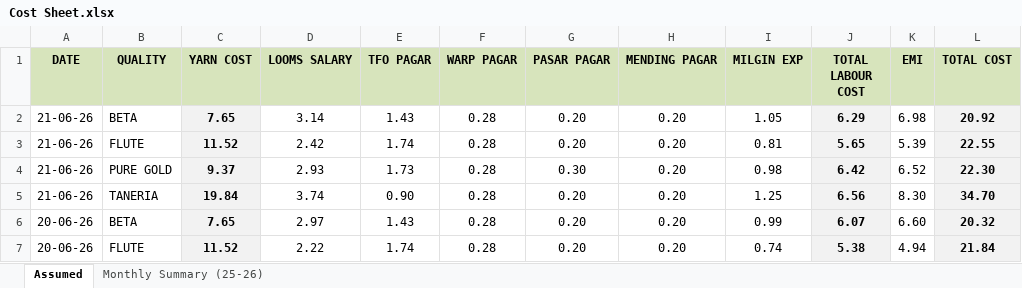
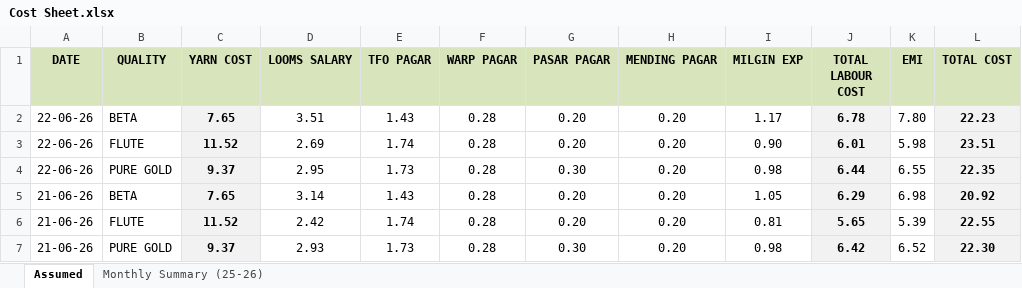
Before and after one commit to avishiki/TexWeaves, an Excel workbook: Cost Sheet.xlsx, sheet Assumed, drawn as a sheet; only a part is shown; the shorter side is filled out with more unchanged rows; values as stored, in another font and other column widths than the file's, no borders; the diff names each change by its address in the sheet, - before the commit and + after, or states it on an @@ line.

```diff
--- a/Cost Sheet.xlsx (sheet Assumed)
+++ b/Cost Sheet.xlsx (sheet Assumed)
+row 2: 22-06-26 | BETA | 7.65 | 3.51 | 1.43 | 0.28 | 0.20 | 0.20 | 1.17 | 6.78 | 7.80 | 22.23
+row 3: 22-06-26 | FLUTE | 11.52 | 2.69 | 1.74 | 0.28 | 0.20 | 0.20 | 0.90 | 6.01 | 5.98 | 23.51
+row 4: 22-06-26 | PURE GOLD | 9.37 | 2.95 | 1.73 | 0.28 | 0.30 | 0.20 | 0.98 | 6.44 | 6.55 | 22.35
```
Also changed, not shown: JOBWORK.xlsx, Waterjet Efficiency Shiftwise.xlsx, 2 other files.
